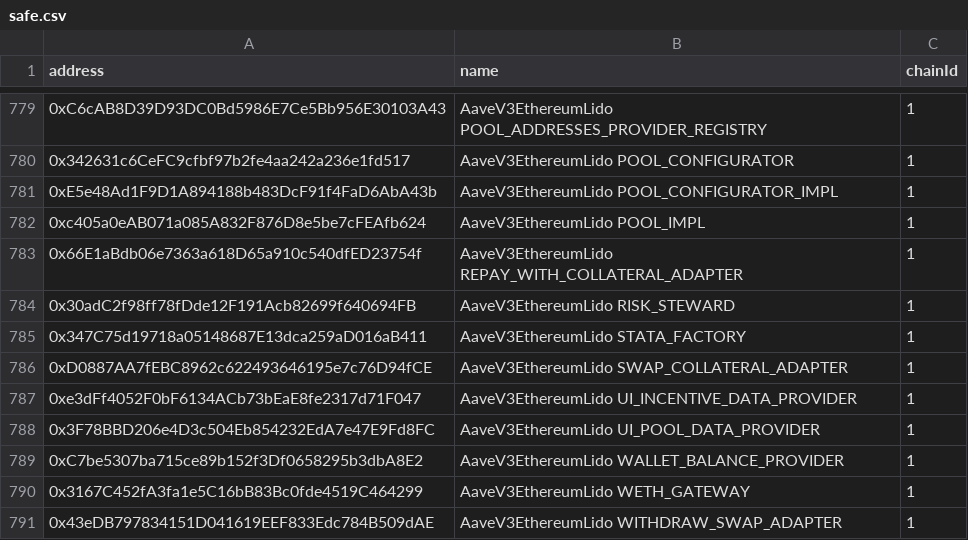
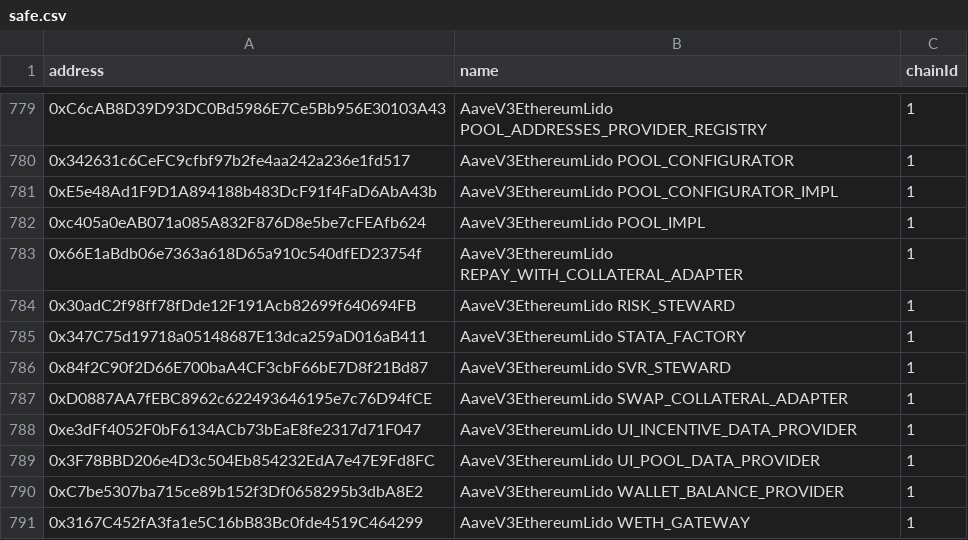
Before and after one commit to bgd-labs/aave-address-book, a CSV file: safe.csv, drawn as a sheet; only a part is shown, gaps mark what is left out; the shorter side is filled out with more unchanged rows.

Commit message:
feat: lido svr steward

```diff
--- a/safe.csv
+++ b/safe.csv
@@ -785,2 +785,3 @@ address,name,chainId
 0x347C75d19718a05148687E13dca259aD016aB411,AaveV3EthereumLido STATA_FACTORY,1
+0x84f2C90f2D66E700baA4CF3cbF66bE7D8f21Bd87,AaveV3EthereumLido SVR_STEWARD,1
 0xD0887AA7fEBC8962c622493646195e7c76D94fCE,AaveV3EthereumLido SWAP_COLLATERAL_ADAPTER,1
```
Also changed, not shown: 3 other files.
